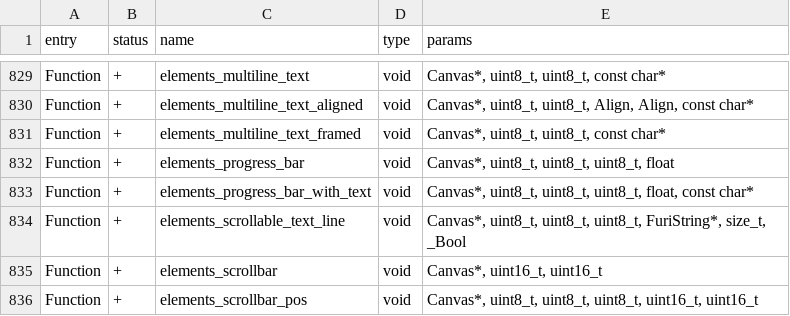
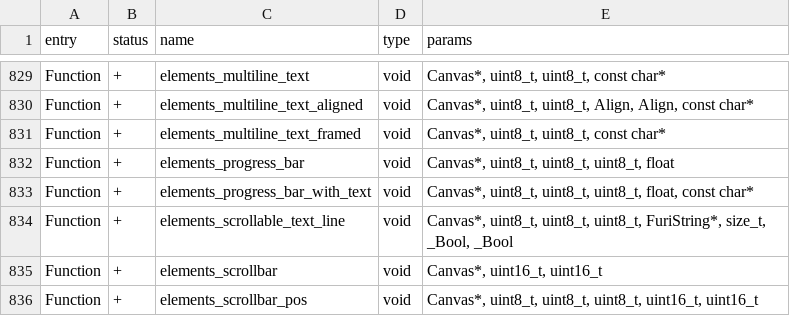
Before and after one commit to KuriGohan-Kamehameha/nXtreme-Firmware, a CSV file: firmware/targets/f7/api_symbols.csv, drawn as a sheet; only a part is shown, gaps mark what is left out.

```diff
--- a/firmware/targets/f7/api_symbols.csv
+++ b/firmware/targets/f7/api_symbols.csv
@@ -833,3 +833,3 @@ Function,+,elements_progress_bar,void,"Canvas*, uint8_t, uint8_t, uint8_t, float
 Function,+,elements_progress_bar_with_text,void,"Canvas*, uint8_t, uint8_t, uint8_t, float, const char*"
-Function,+,elements_scrollable_text_line,void,"Canvas*, uint8_t, uint8_t, uint8_t, FuriString*, size_t, _Bool"
+Function,+,elements_scrollable_text_line,void,"Canvas*, uint8_t, uint8_t, uint8_t, FuriString*, size_t, _Bool, _Bool"
 Function,+,elements_scrollbar,void,"Canvas*, uint16_t, uint16_t"
```
Also changed, not shown: 4 other files.
